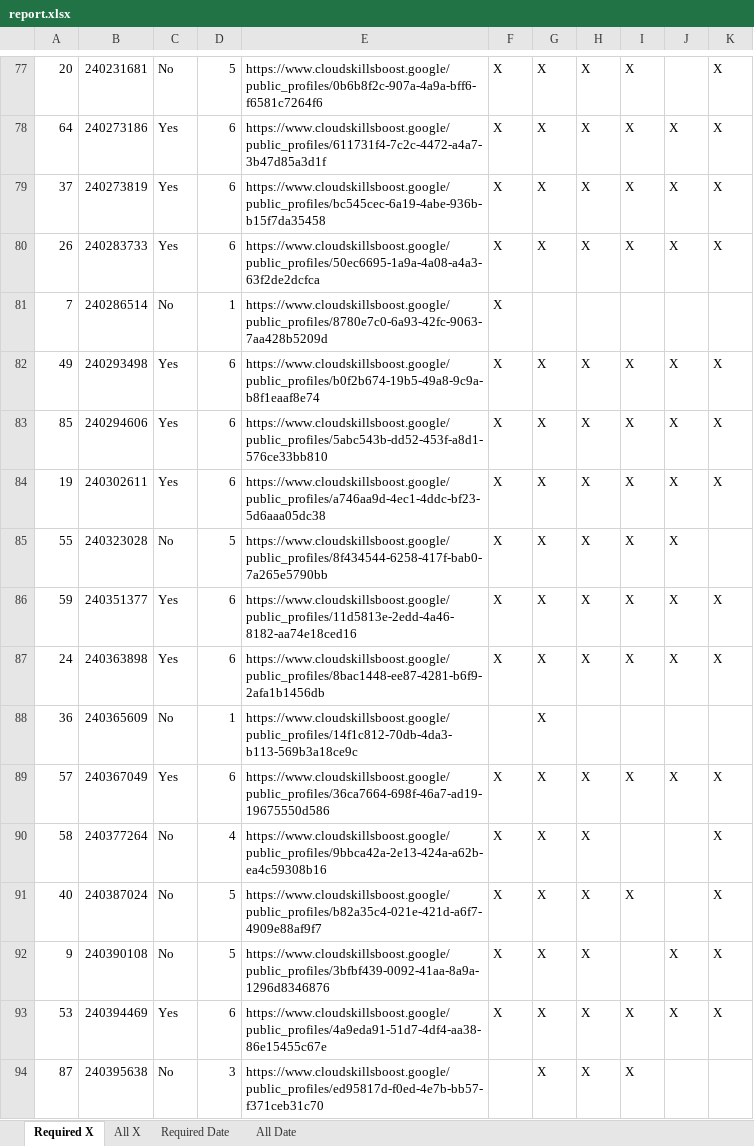
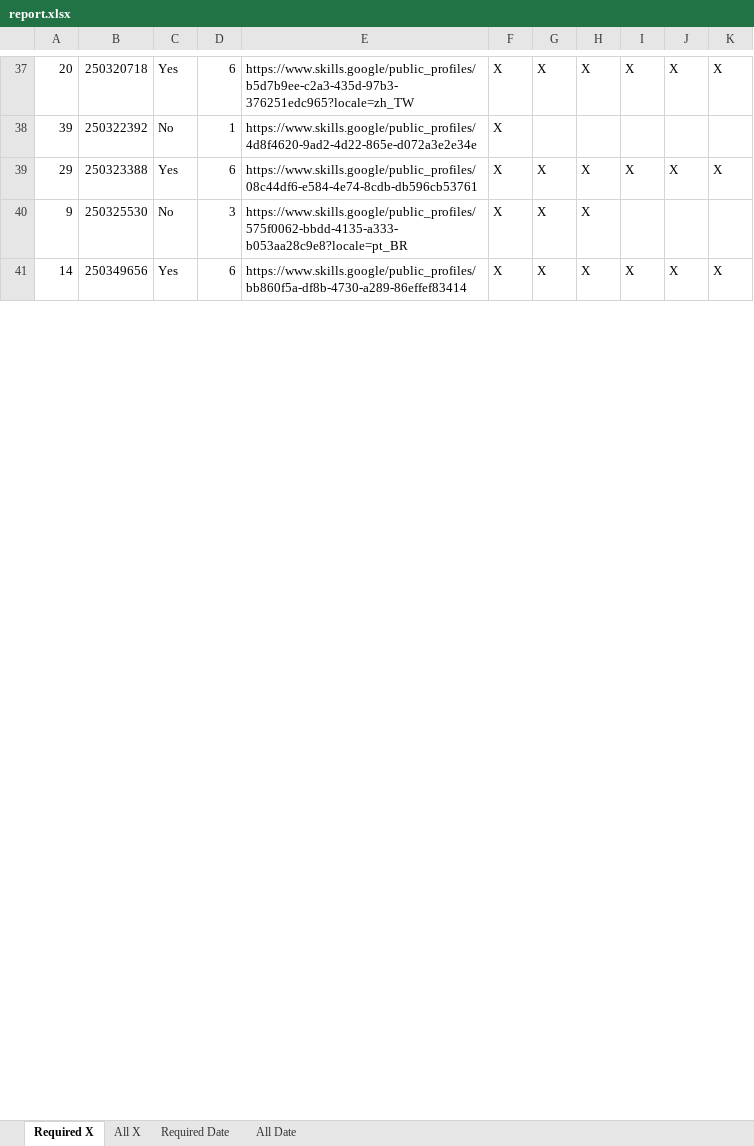
Before and after one commit to wongcyrus/google-cloud-skills-boost-progress-checker, an Excel workbook: report.xlsx, sheet Required X, drawn as a sheet; only a part is shown, gaps mark what is left out; values as stored, in another font and other column widths than the file's, no cell formats; removed rows and columns are numbered as before the commit, all else as after; the diff covers the shown part only; the diff names each change by its address in the sheet, - before the commit and + after, or states it on an @@ line.

```diff
--- a/report.xlsx (sheet Required X)
+++ b/report.xlsx (sheet Required X)
-B37: 240231681
+B37: 250320718
-C37: No
+C37: Yes
-D37: 5
+D37: 6
-E37: https://www.cloudskillsboost.google/public_profiles/0b6b8f2c-907a-4a9a-bff6-f6581c7264f6
+E37: https://www.skills.google/public_profiles/b5d7b9ee-c2a3-435d-97b3-376251edc965?locale=zh_TW
-J37: (empty)
+J37: X
-row 78: 64 | 240273186 | Yes | 6 | https://www.cloudskillsboost.google/public_profiles/611731f4-7c2c-4472-a4a7-3b47d85a3d1f | X | X | X | X | X | X
-row 79: 37 | 240273819 | Yes | 6 | https://www.cloudskillsboost.google/public_profiles/bc545cec-6a19-4abe-936b-b15f7da35458 | X | X | X | X | X | X
-row 80: 26 | 240283733 | Yes | 6 | https://www.cloudskillsboost.google/public_profiles/50ec6695-1a9a-4a08-a4a3-63f2de2dcfca | X | X | X | X | X | X
-A38: 7
+A38: 39
-B38: 240286514
+B38: 250322392
-E38: https://www.cloudskillsboost.google/public_profiles/8780e7c0-6a93-42fc-9063-7aa428b5209d
+E38: https://www.skills.google/public_profiles/4d8f4620-9ad2-4d22-865e-d072a3e2e34e
-row 82: 49 | 240293498 | Yes | 6 | https://www.cloudskillsboost.google/public_profiles/b0f2b674-19b5-49a8-9c9a-b8f1eaaf8e74 | X | X | X | X | X | X
-A39: 85
+A39: 29
-B39: 240294606
+B39: 250323388
-E39: https://www.cloudskillsboost.google/public_profiles/5abc543b-dd52-453f-a8d1-576ce33bb810
+E39: https://www.skills.google/public_profiles/08c44df6-e584-4e74-8cdb-db596cb53761
-row 84: 19 | 240302611 | Yes | 6 | https://www.cloudskillsboost.google/public_profiles/a746aa9d-4ec1-4ddc-bf23-5d6aaa05dc38 | X | X | X | X | X | X
-row 85: 55 | 240323028 | No | 5 | https://www.cloudskillsboost.google/public_profiles/8f434544-6258-417f-bab0-7a265e5790bb | X | X | X | X | X
-row 86: 59 | 240351377 | Yes | 6 | https://www.cloudskillsboost.google/public_profiles/11d5813e-2edd-4a46-8182-aa74e18ced16 | X | X | X | X | X | X
-row 87: 24 | 240363898 | Yes | 6 | https://www.cloudskillsboost.google/public_profiles/8bac1448-ee87-4281-b6f9-2afa1b1456db | X | X | X | X | X | X
-row 88: 36 | 240365609 | No | 1 | https://www.cloudskillsboost.google/public_profiles/14f1c812-70db-4da3-b113-569b3a18ce9c |  | X
-row 89: 57 | 240367049 | Yes | 6 | https://www.cloudskillsboost.google/public_profiles/36ca7664-698f-46a7-ad19-19675550d586 | X | X | X | X | X | X
-row 90: 58 | 240377264 | No | 4 | https://www.cloudskillsboost.google/public_profiles/9bbca42a-2e13-424a-a62b-ea4c59308b16 | X | X | X |  |  | X
-row 91: 40 | 240387024 | No | 5 | https://www.cloudskillsboost.google/public_profiles/b82a35c4-021e-421d-a6f7-4909e88af9f7 | X | X | X | X |  | X
-B40: 240390108
+B40: 250325530
-D40: 5
+D40: 3
-E40: https://www.cloudskillsboost.google/public_profiles/3bfbf439-0092-41aa-8a9a-1296d8346876
+E40: https://www.skills.google/public_profiles/575f0062-bbdd-4135-a333-b053aa28c9e8?locale=pt_BR
-J40: X
+J40: (empty)
-K40: X
+K40: (empty)
-A41: 53
+A41: 14
-B41: 240394469
+B41: 250349656
-E41: https://www.cloudskillsboost.google/public_profiles/4a9eda91-51d7-4df4-aa38-86e15455c67e
+E41: https://www.skills.google/public_profiles/bb860f5a-df8b-4730-a289-86effef83414
-row 94: 87 | 240395638 | No | 3 | https://www.cloudskillsboost.google/public_profiles/ed95817d-f0ed-4e7b-bb57-f371ceb31c70 |  | X | X | X
```
Also changed, not shown: 28 added rows, 64 removed rows and 60 edited cells elsewhere in this sheet, sheet All Date, sheet All X, sheet Required Date, cell formats, 5 other files.
